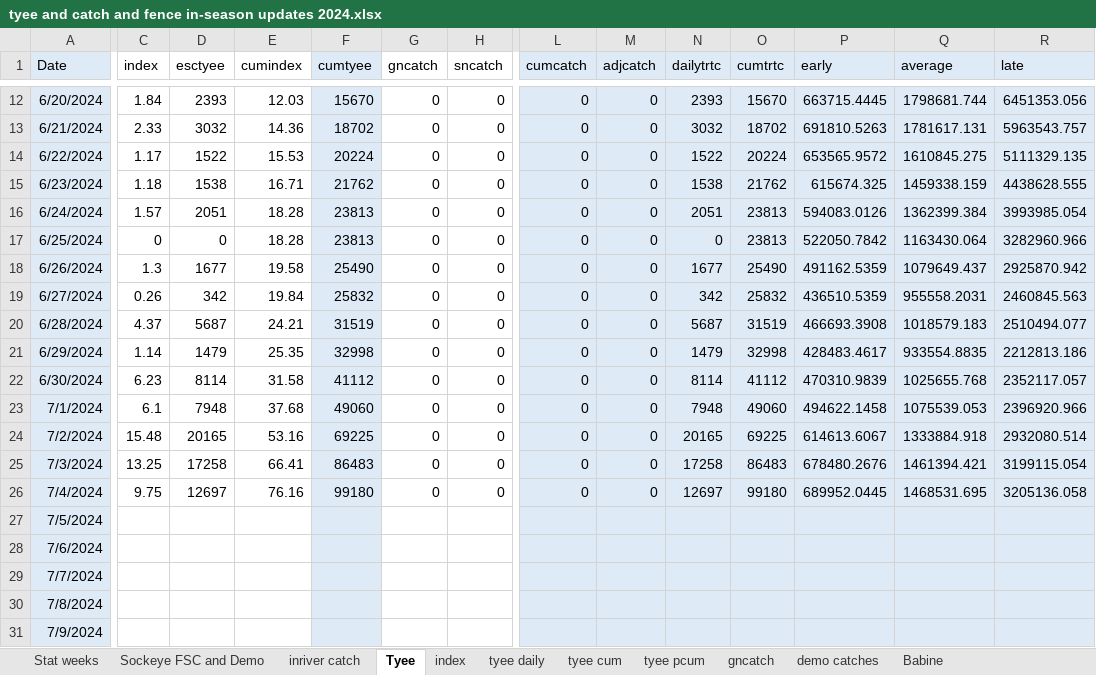
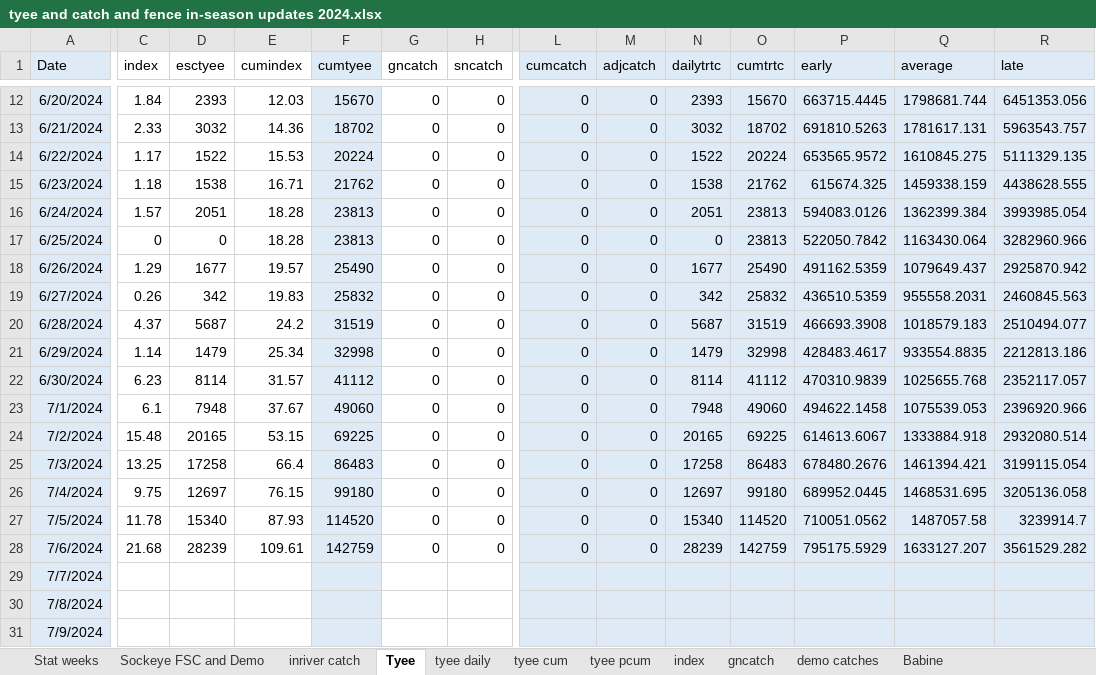
Before and after one commit to Coastland-Research/skeena-salmon-inseason-updates, an Excel workbook: data/tyee and catch and fence in-season updates 2024.xlsx, sheet Tyee, drawn as a sheet; only a part is shown, gaps mark what is left out; values as stored, in another font and other column widths than the file's, no borders; the diff names each change by its address in the sheet, - before the commit and + after, or states it on an @@ line.

```diff
--- a/data/tyee and catch and fence in-season updates 2024.xlsx (sheet Tyee)
+++ b/data/tyee and catch and fence in-season updates 2024.xlsx (sheet Tyee)
@@ sheet tab order changed: Stat weeks | Sockeye FSC and Demo | inriver catch | Tyee | tyee daily | tyee cum | tyee pcum | index | gncatch | demo catches | Babine @@
-C18 (index): 1.3
+C18 (index): 1.29
-E18 (cumindex): 19.58
+E18 (cumindex): 19.57
-E19 (cumindex): 19.84
+E19 (cumindex): 19.83
-E20 (cumindex): 24.21
+E20 (cumindex): 24.2
-E21 (cumindex): 25.35
+E21 (cumindex): 25.34
-E22 (cumindex): 31.58
+E22 (cumindex): 31.57
-E23 (cumindex): 37.68
+E23 (cumindex): 37.67
-E24 (cumindex): 53.16
+E24 (cumindex): 53.15
-E25 (cumindex): 66.41
+E25 (cumindex): 66.4
-E26 (cumindex): 76.16
+E26 (cumindex): 76.15
-C27 (index): (empty)
+C27 (index): 11.78
-D27 (esctyee): (empty)
+D27 (esctyee): 15340
-E27 (cumindex): (empty)
+E27 (cumindex): 87.93
-F27 (cumtyee): (empty)
+F27 (cumtyee): 114520
-G27:G28 (gncatch): (empty)
+G27:G28 (gncatch): 0
-H27:H28 (sncatch): (empty)
+H27:H28 (sncatch): 0
-L27:L28 (cumcatch): (empty)
+L27:L28 (cumcatch): 0
-M27:M28 (adjcatch): (empty)
+M27:M28 (adjcatch): 0
-N27 (dailytrtc): (empty)
+N27 (dailytrtc): 15340
-O27 (cumtrtc): (empty)
+O27 (cumtrtc): 114520
-P27 (early): (empty)
+P27 (early): 710051.0562
-Q27 (average): (empty)
+Q27 (average): 1487057.58
-R27 (late): (empty)
+R27 (late): 3239914.7
-C28 (index): (empty)
+C28 (index): 21.68
-D28 (esctyee): (empty)
+D28 (esctyee): 28239
-E28 (cumindex): (empty)
+E28 (cumindex): 109.61
-F28 (cumtyee): (empty)
+F28 (cumtyee): 142759
-N28 (dailytrtc): (empty)
+N28 (dailytrtc): 28239
-O28 (cumtrtc): (empty)
+O28 (cumtrtc): 142759
-P28 (early): (empty)
+P28 (early): 795175.5929
-Q28 (average): (empty)
+Q28 (average): 1633127.207
-R28 (late): (empty)
+R28 (late): 3561529.282
```
Also changed, not shown: sheet index, sheet tyee daily, sheet tyee cum, 16 other files.
